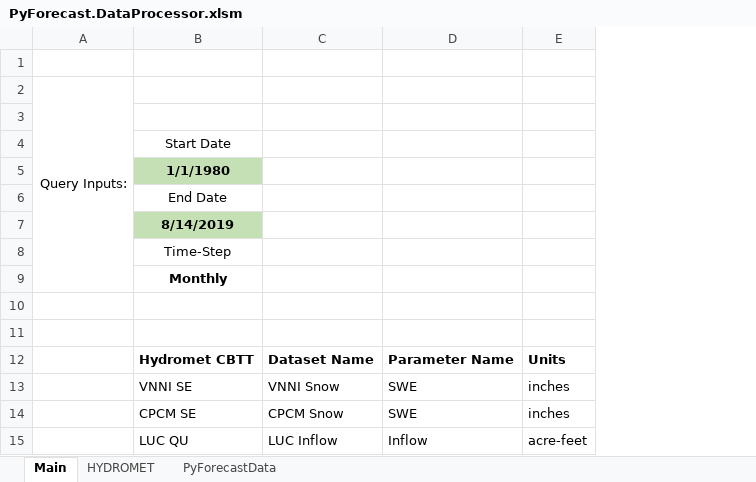
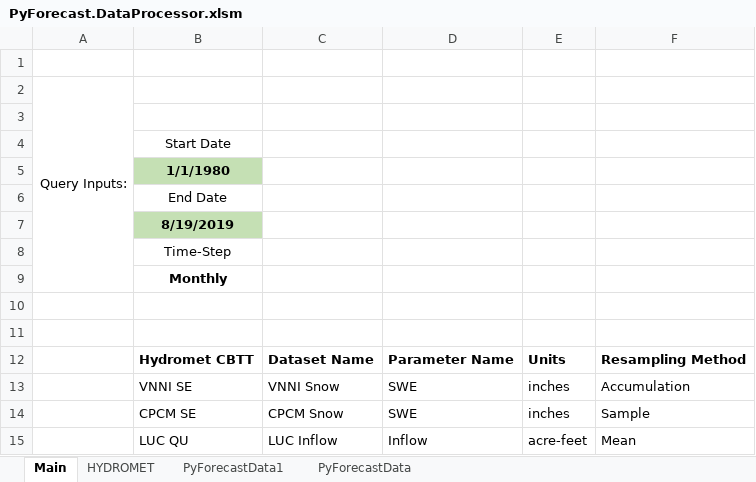
Before and after one commit to DOI-BOR/PyForecast, an Excel workbook: Resources/DataLoaders/Default/PyForecast.DataProcessor.xlsm, sheet Main, drawn as a sheet; values as stored, in another font and other column widths than the file's, no borders; charts and pictures not drawn; the diff names each change by its address in the sheet, - before the commit and + after, or states it on an @@ line.

Commit message:
Modify the PN monthly data formatter to 'straight-line' disaggregate monthly data to daily for the accumulation 'chunking' scheme. #31

```diff
--- a/Resources/DataLoaders/Default/PyForecast.DataProcessor.xlsm (sheet Main)
+++ b/Resources/DataLoaders/Default/PyForecast.DataProcessor.xlsm (sheet Main)
+sheet tab: PyForecastData1
+column F, rows 12-15: Resampling Method | Accumulation | Sample | Mean
-B7: 8/14/2019
+B7: 8/19/2019
```
Also changed, not shown: sheet PyForecastData, sheet HYDROMET, 1 other file.
